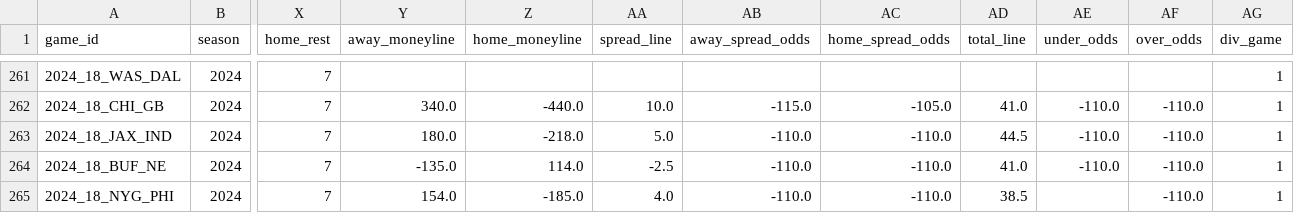
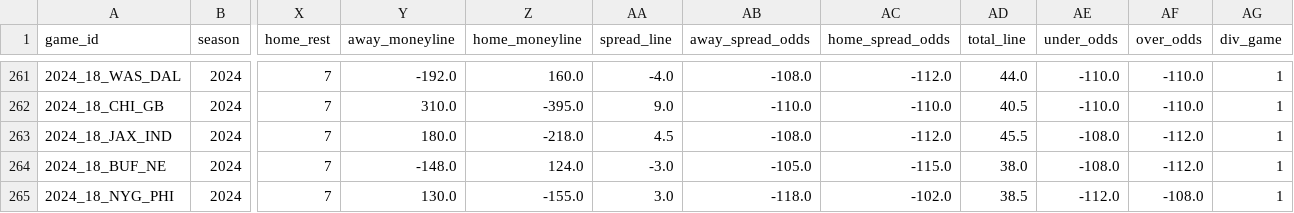
Before and after one commit to ChristopherDavisUCI/NFL2024-Simulation, a CSV file: schedules/schedule24.csv, drawn as a sheet; only a part is shown, gaps mark what is left out; the diff covers the shown part only; the diff names each change by its address in the sheet, - before the commit and + after, or states it on an @@ line.

```diff
--- a/schedules/schedule24.csv
+++ b/schedules/schedule24.csv
-Y261 (away_moneyline): (empty)
+Y261 (away_moneyline): -192.0
-Z261 (home_moneyline): (empty)
+Z261 (home_moneyline): 160.0
-AA261 (spread_line): (empty)
+AA261 (spread_line): -4.0
-AB261 (away_spread_odds): (empty)
+AB261 (away_spread_odds): -108.0
-AC261 (home_spread_odds): (empty)
+AC261 (home_spread_odds): -112.0
-AD261 (total_line): (empty)
+AD261 (total_line): 44.0
-AE261 (under_odds): (empty)
+AE261 (under_odds): -110.0
-AF261 (over_odds): (empty)
+AF261 (over_odds): -110.0
-Y262 (away_moneyline): 340.0
+Y262 (away_moneyline): 310.0
-Z262 (home_moneyline): -440.0
+Z262 (home_moneyline): -395.0
-AA262 (spread_line): 10.0
+AA262 (spread_line): 9.0
-AB262 (away_spread_odds): -115.0
+AB262 (away_spread_odds): -110.0
-AC262 (home_spread_odds): -105.0
+AC262 (home_spread_odds): -110.0
-AD262 (total_line): 41.0
+AD262 (total_line): 40.5
-AA263 (spread_line): 5.0
+AA263 (spread_line): 4.5
-AB263 (away_spread_odds): -110.0
+AB263 (away_spread_odds): -108.0
-AC263 (home_spread_odds): -110.0
+AC263 (home_spread_odds): -112.0
-AD263 (total_line): 44.5
+AD263 (total_line): 45.5
-AE263:AE264 (under_odds): -110.0
+AE263:AE264 (under_odds): -108.0
-AF263:AF264 (over_odds): -110.0
+AF263:AF264 (over_odds): -112.0
-Y264 (away_moneyline): -135.0
+Y264 (away_moneyline): -148.0
-Z264 (home_moneyline): 114.0
+Z264 (home_moneyline): 124.0
-AA264 (spread_line): -2.5
+AA264 (spread_line): -3.0
-AB264 (away_spread_odds): -110.0
+AB264 (away_spread_odds): -105.0
-AC264 (home_spread_odds): -110.0
+AC264 (home_spread_odds): -115.0
-AD264 (total_line): 41.0
+AD264 (total_line): 38.0
-Y265 (away_moneyline): 154.0
+Y265 (away_moneyline): 130.0
-Z265 (home_moneyline): -185.0
+Z265 (home_moneyline): -155.0
-AA265 (spread_line): 4.0
+AA265 (spread_line): 3.0
-AB265 (away_spread_odds): -110.0
+AB265 (away_spread_odds): -118.0
-AC265 (home_spread_odds): -110.0
+AC265 (home_spread_odds): -102.0
-AE265 (under_odds): (empty)
+AE265 (under_odds): -112.0
-AF265 (over_odds): -110.0
+AF265 (over_odds): -108.0
```
Also changed, not shown: 105 edited cells elsewhere in this file.
